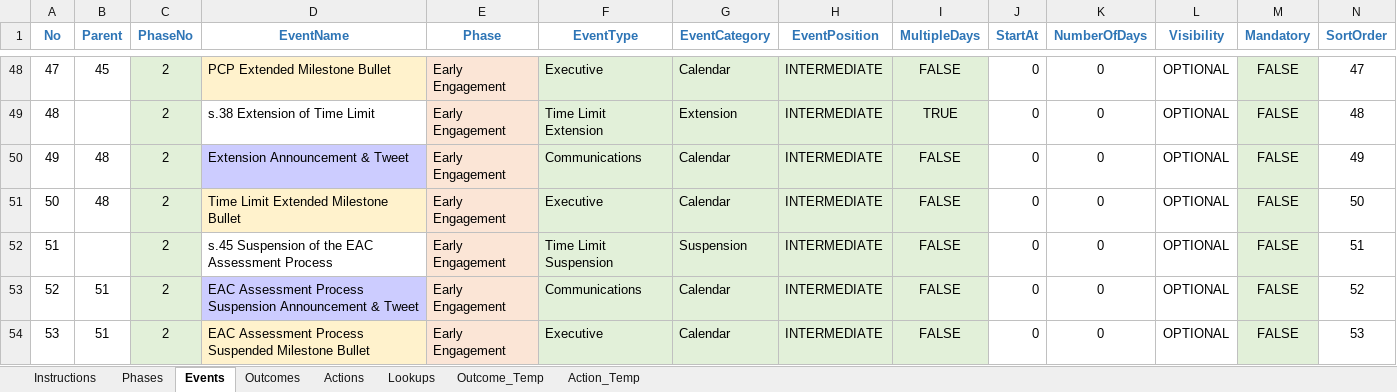
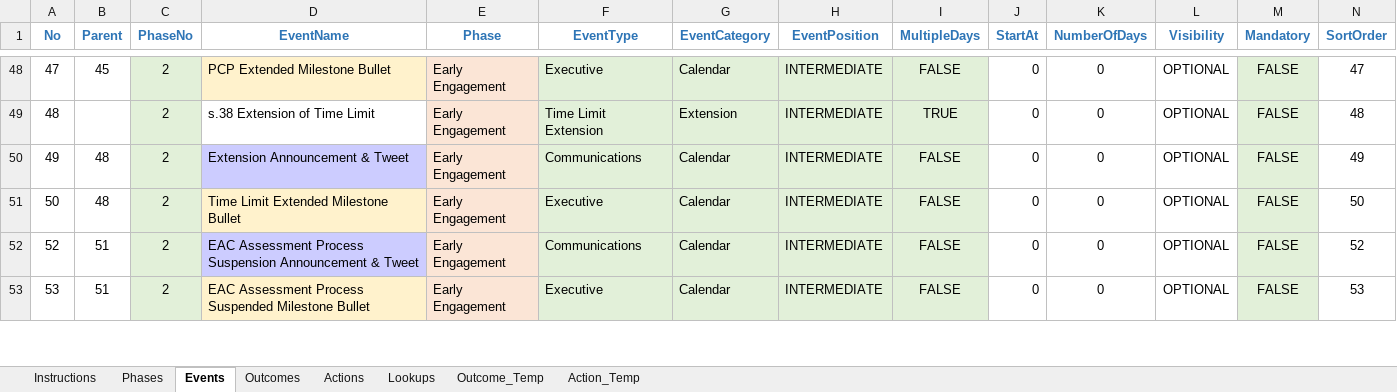
Before and after one commit to bcgov/EPIC.track, an Excel workbook: epictrack-api/src/api/templates/event_templates/assessment/001_EAC_Assessment.xlsx, sheet Events, drawn as a sheet; only a part is shown, gaps mark what is left out; values as stored, in another font and other column widths than the file's, no borders; conditional formats not drawn; the diff covers the shown part only; the diff names each change by its address in the sheet, - before the commit and + after, or states it on an @@ line.

Commit message:
Removed suspension/resumption event configurations (#1334)
* migration issue

* sub type mismatch and data load fixes

* removed suspension/resumption configurations

```diff
--- a/epictrack-api/src/api/templates/event_templates/assessment/001_EAC_Assessment.xlsx (sheet Events)
+++ b/epictrack-api/src/api/templates/event_templates/assessment/001_EAC_Assessment.xlsx (sheet Events)
-row 52: 51 |  | 2 | s.45 Suspension of the EAC Assessment Process | Early Engagement | Time Limit Suspension | Suspension | INTERMEDIATE | FALSE | 0 | 0 | OPTIONAL | FALSE | 51
```
Also changed, not shown: 9 removed rows elsewhere in this sheet, formulas that keep their value, epictrack-api/src/api/templates/event_templates/exemption_request/001_Exemption_Request.xlsx.
